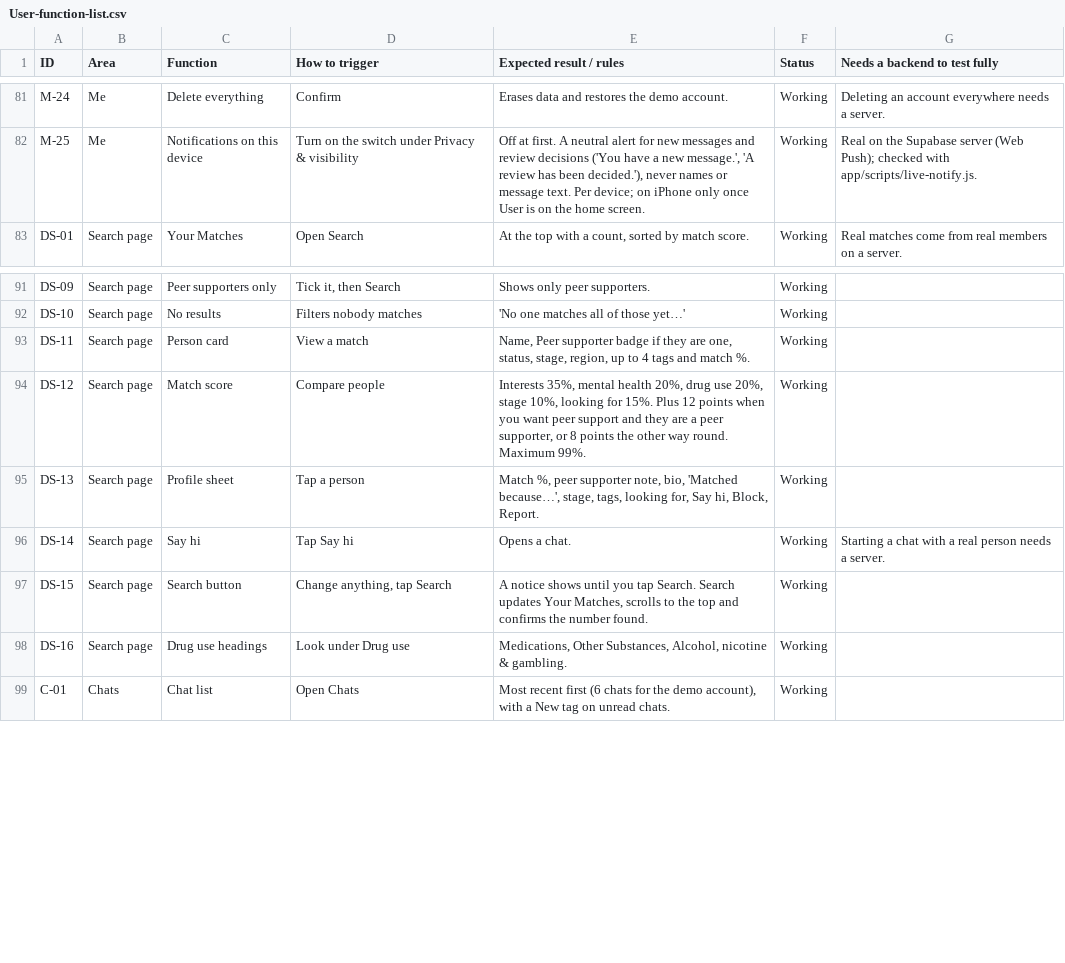
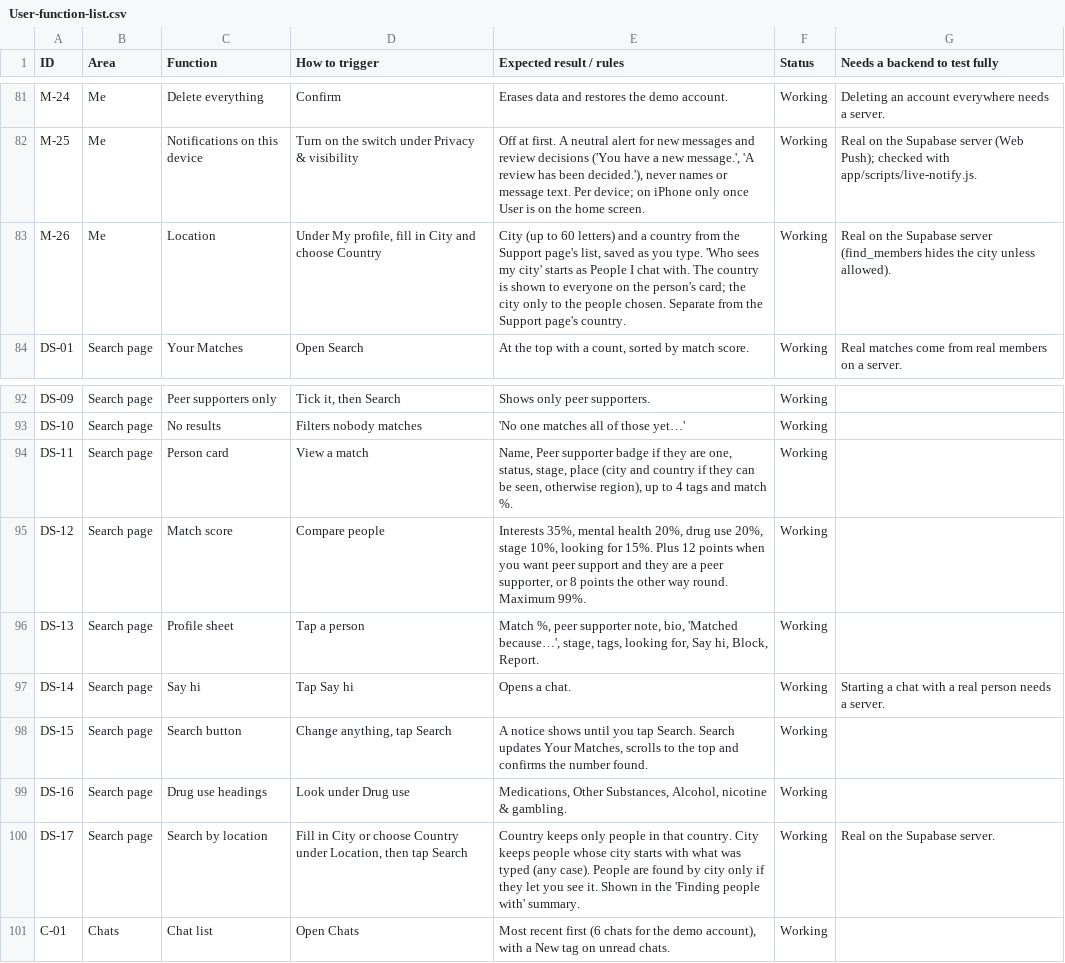
Before and after one commit to russellfutcher-stack/User-App, a CSV file: docs/User-function-list.csv, drawn as a sheet; only a part is shown, gaps mark what is left out.

```diff
--- a/docs/User-function-list.csv
+++ b/docs/User-function-list.csv
@@ -82,2 +82,3 @@ M-24,Me,Delete everything,Confirm,Erases data and restores the demo account.,Wor
 M-25,Me,Notifications on this device,Turn on the switch under Privacy & visibility,"Off at first. A neutral alert for new messages and review decisions ('You have a new message.', 'A review has been decided.'), never names or message text. Per device; on iPhone only once User is on the home screen.",Working,Real on the Supabase server (Web Push); checked with app/scripts/live-notify.js.
+M-26,Me,Location,"Under My profile, fill in City and choose Country","City (up to 60 letters) and a country from the Support page's list, saved as you type. 'Who sees my city' starts as People I chat with. The country is shown to everyone on the person's card; the city only to the people chosen. Separate from the Support page's country.",Working,Real on the Supabase server (find_members hides the city unless allowed).
 DS-01,Search page,Your Matches,Open Search,"At the top with a count, sorted by match score.",Working,Real matches come from real members on a server.
@@ -92,3 +93,3 @@ DS-09,Search page,Peer supporters only,"Tick it, then Search",Shows only peer su
 DS-10,Search page,No results,Filters nobody matches,'No one matches all of those yet…',Working,
-DS-11,Search page,Person card,View a match,"Name, Peer supporter badge if they are one, status, stage, region, up to 4 tags and match %.",Working,
+DS-11,Search page,Person card,View a match,"Name, Peer supporter badge if they are one, status, stage, place (city and country if they can be seen, otherwise region), up to 4 tags and match %.",Working,
 DS-12,Search page,Match score,Compare people,"Interests 35%, mental health 20%, drug use 20%, stage 10%, looking for 15%. Plus 12 points when you want peer support and they are a peer supporter, or 8 points the other way round. Maximum 99%.",Working,
@@ -98,2 +99,3 @@ DS-15,Search page,Search button,"Change anything, tap Search","A notice shows un
 DS-16,Search page,Drug use headings,Look under Drug use,"Medications, Other Substances, Alcohol, nicotine & gambling.",Working,
+DS-17,Search page,Search by location,"Fill in City or choose Country under Location, then tap Search",Country keeps only people in that country. City keeps people whose city starts with what was typed (any case). People are found by city only if they let you see it. Shown in the 'Finding people with' summary.,Working,Real on the Supabase server.
 C-01,Chats,Chat list,Open Chats,"Most recent first (6 chats for the demo account), with a New tag on unread chats.",Working,
```
Also changed, not shown: 18 other files.
